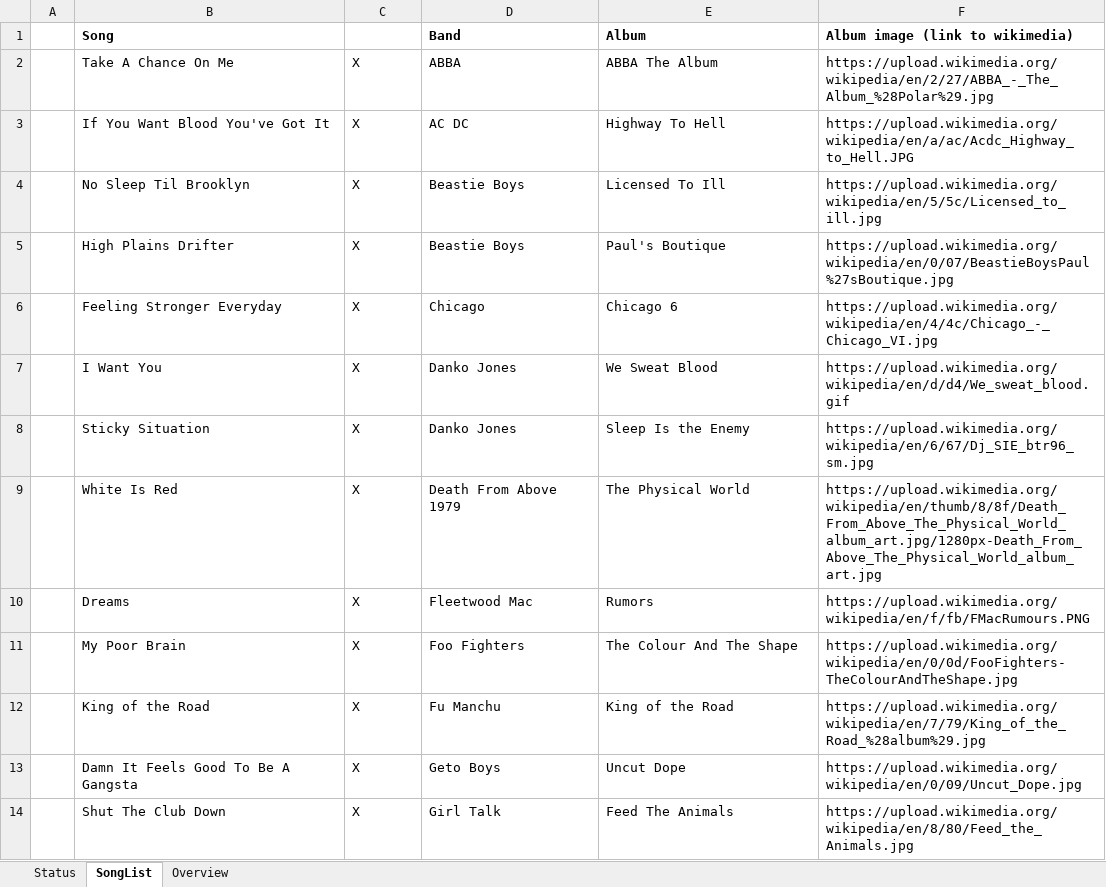
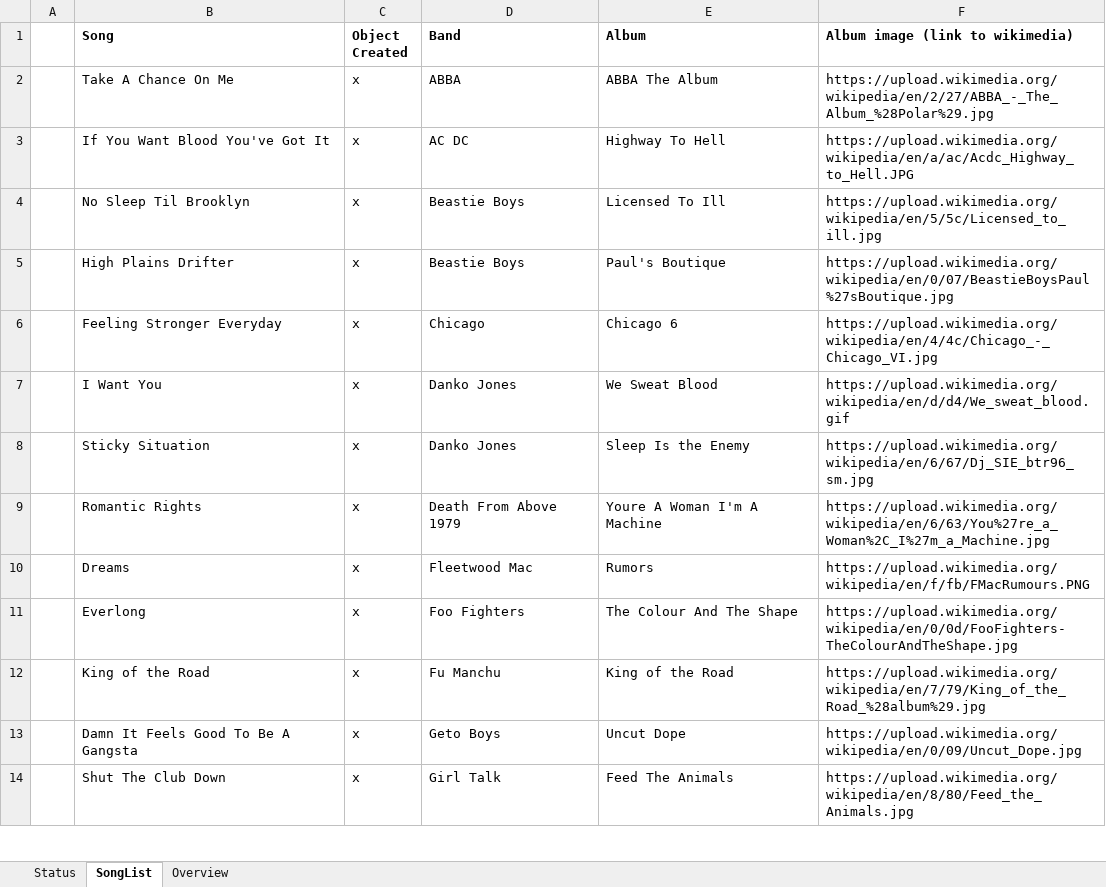
Before and after one commit to benjaminedavis/MusicMatch, an Excel workbook: Project1.xlsx, sheet SongList, drawn as a sheet; only a part is shown; values as stored, in another font and other column widths than the file's, no borders; removed rows and columns are numbered as before the commit, all else as after; the diff covers the shown part only; the diff names each change by its address in the sheet, - before the commit and + after, or states it on an @@ line.

```diff
--- a/Project1.xlsx (sheet SongList)
+++ b/Project1.xlsx (sheet SongList)
-C1: (empty)
+C1: Object Created
-C2:C8 (Object Created): X
+C2:C8 (Object Created): x
-row 9:  | White Is Red | X | Death From Above 1979 | The Physical World | https://upload.wikimedia.org/wikipedia/en/thumb/8/8f/Death_From_Above_The_Physical_World_album_art.jpg/1280px-Death_From_Above_The_Physical_World_album_art.jpg
+row 9:  | Romantic Rights | x | Death From Above 1979 | Youre A Woman I'm A Machine | https://upload.wikimedia.org/wikipedia/en/6/63/You%27re_a_Woman%2C_I%27m_a_Machine.jpg
-C10:C14 (Object Created): X
+C10:C14 (Object Created): x
-B11 (Song): My Poor Brain
+B11 (Song): Everlong
```
Also changed, not shown: 5 added rows, 6 removed rows and 75 edited cells elsewhere in this sheet, sheet Status, 3 other files.
